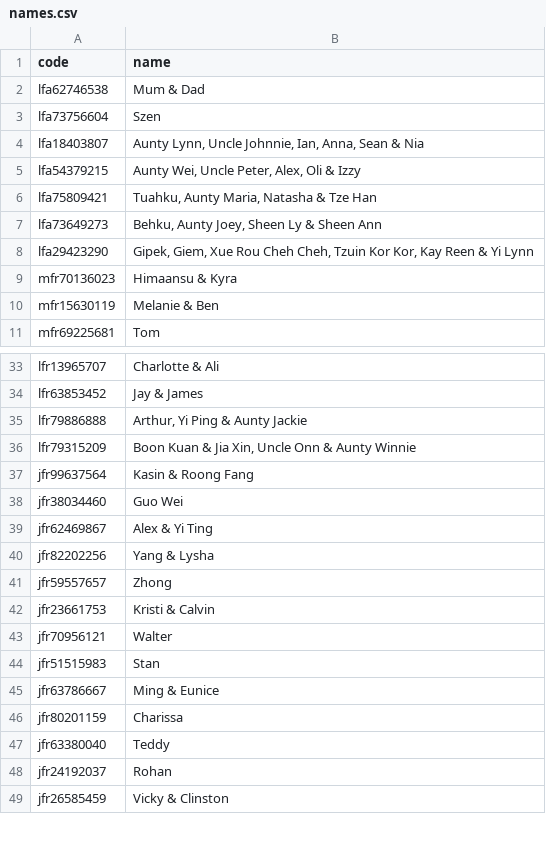
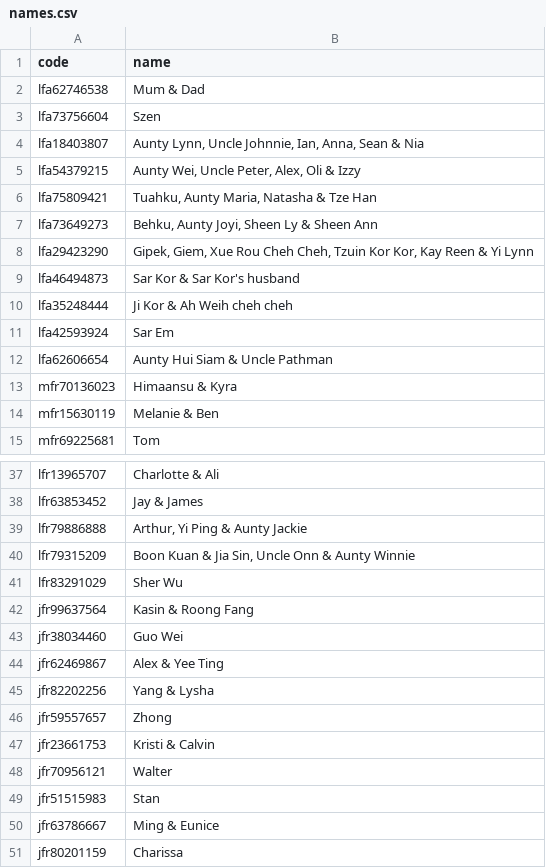
Before and after one commit to tzeliz/junandliz, a CSV file: names.csv, drawn as a sheet; only a part is shown, gaps mark what is left out; the shorter side is filled out with more unchanged rows; the diff covers the shown part only.

Commit message:
add names

```diff
--- a/names.csv
+++ b/names.csv
@@ -6,4 +6,8 @@ lfa54379215,"Aunty Wei, Uncle Peter, Alex, Oli & Izzy"
 lfa75809421,"Tuahku, Aunty Maria, Natasha & Tze Han"
-lfa73649273,"Behku, Aunty Joey, Sheen Ly & Sheen Ann"
+lfa73649273,"Behku, Aunty Joyi, Sheen Ly & Sheen Ann"
 lfa29423290,"Gipek, Giem, Xue Rou Cheh Cheh, Tzuin Kor Kor, Kay Reen & Yi Lynn"
+lfa46494873,Sar Kor & Sar Kor's husband
+lfa35248444,Ji Kor & Ah Weih cheh cheh
+lfa42593924,Sar Em
+lfa62606654,Aunty Hui Siam & Uncle Pathman
 mfr70136023,Himaansu & Kyra
@@ -35,6 +39,7 @@ lfr63853452,Jay & James
 lfr79886888,"Arthur, Yi Ping & Aunty Jackie"
-lfr79315209,"Boon Kuan & Jia Xin, Uncle Onn & Aunty Winnie"
+lfr79315209,"Boon Kuan & Jia Sin, Uncle Onn & Aunty Winnie"
+lfr83291029,Sher Wu
 jfr99637564,Kasin & Roong Fang
 jfr38034460,Guo Wei
-jfr62469867,Alex & Yi Ting
+jfr62469867,Alex & Yee Ting
 jfr82202256,Yang & Lysha
```
Also changed, not shown: 30 added rows and 5 removed rows elsewhere in this file, full_names.csv, 2 other files.
